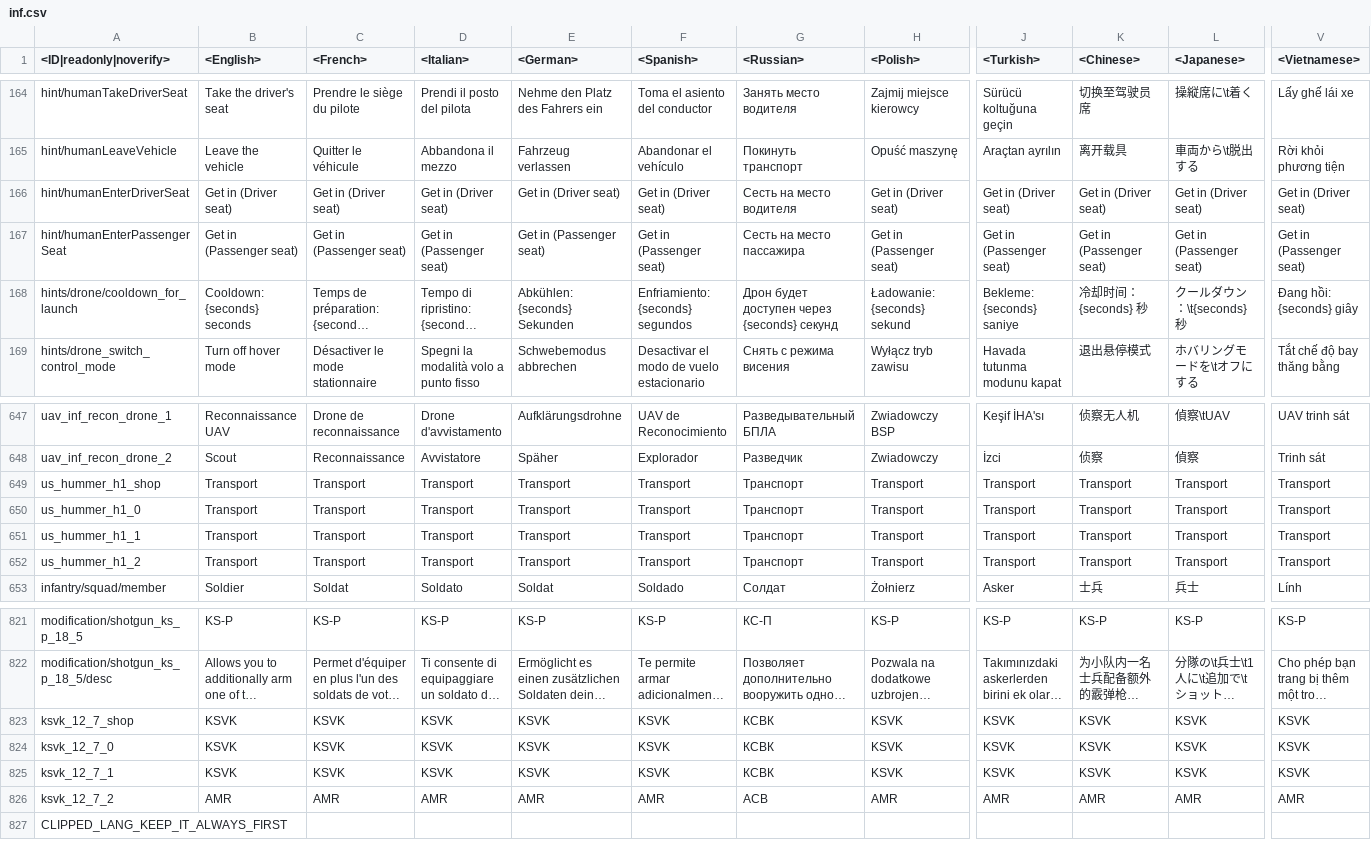
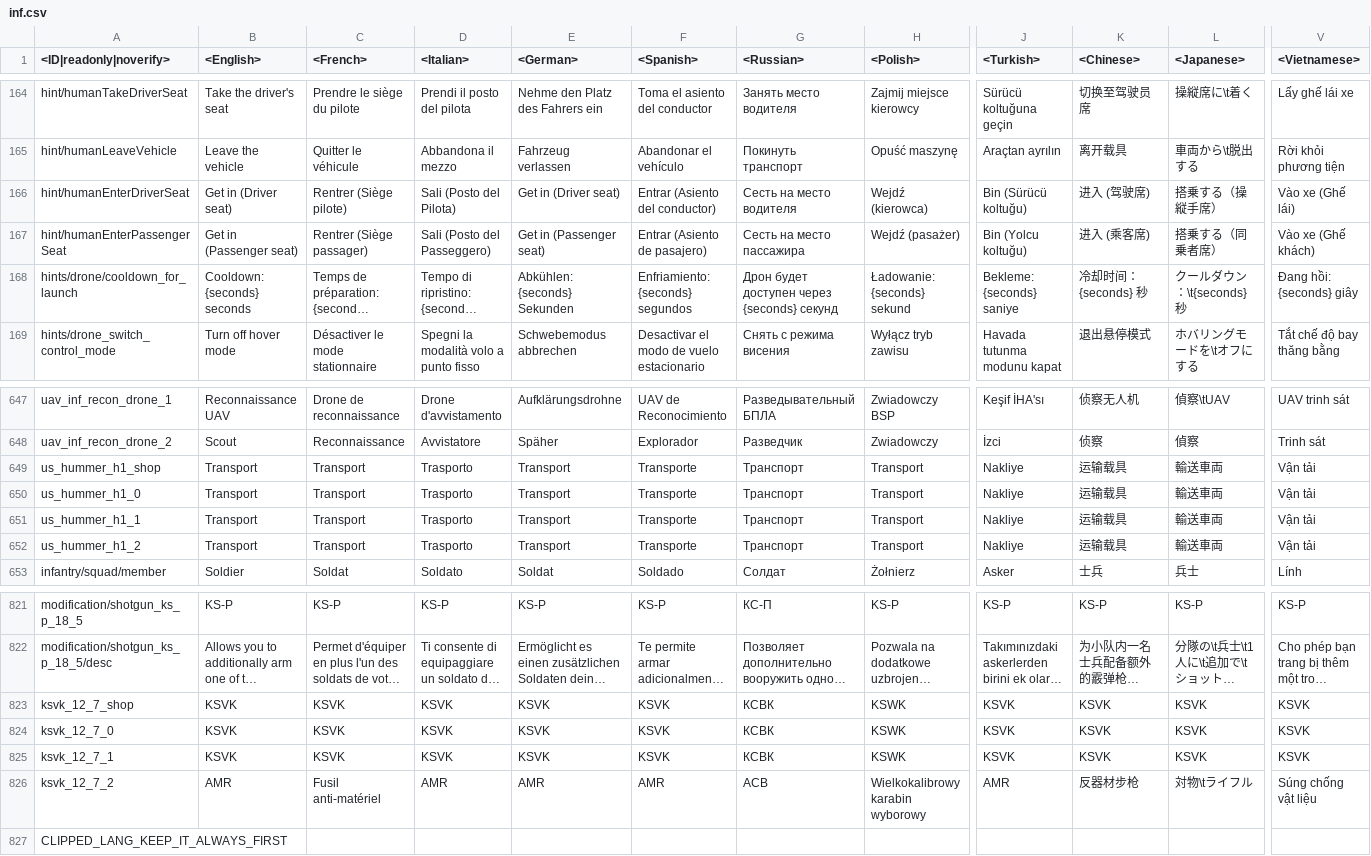
Before and after one commit to Beafty/astrbot_plugin_checkwtplayerlist, a CSV file: lang/inf.csv, drawn as a sheet; only a part is shown, gaps mark what is left out; long unchanged cells end in …; the diff names each change by its address in the sheet, - before the commit and + after, or states it on an @@ line.

```diff
--- a/lang/inf.csv
+++ b/lang/inf.csv
-C166 (<French>): Get in (Driver seat)
+C166 (<French>): Rentrer (Siège pilote)
-D166 (<Italian>): Get in (Driver seat)
+D166 (<Italian>): Sali (Posto del Pilota)
-F166 (<Spanish>): Get in (Driver seat)
+F166 (<Spanish>): Entrar (Asiento del conductor)
-H166 (<Polish>): Get in (Driver seat)
+H166 (<Polish>): Wejdź (kierowca)
-J166 (<Turkish>): Get in (Driver seat)
+J166 (<Turkish>): Bin (Sürücü koltuğu)
-K166 (<Chinese>): Get in (Driver seat)
+K166 (<Chinese>): 进入 (驾驶席)
-L166 (<Japanese>): Get in (Driver seat)
+L166 (<Japanese>): 搭乗する（操縦手席）
-V166 (<Vietnamese>): Get in (Driver seat)
+V166 (<Vietnamese>): Vào xe (Ghế lái)
-C167 (<French>): Get in (Passenger seat)
+C167 (<French>): Rentrer (Siège passager)
-D167 (<Italian>): Get in (Passenger seat)
+D167 (<Italian>): Sali (Posto del Passeggero)
-F167 (<Spanish>): Get in (Passenger seat)
+F167 (<Spanish>): Entrar (Asiento de pasajero)
-H167 (<Polish>): Get in (Passenger seat)
+H167 (<Polish>): Wejdź (pasażer)
-J167 (<Turkish>): Get in (Passenger seat)
+J167 (<Turkish>): Bin (Yolcu koltuğu)
-K167 (<Chinese>): Get in (Passenger seat)
+K167 (<Chinese>): 进入 (乘客席)
-L167 (<Japanese>): Get in (Passenger seat)
+L167 (<Japanese>): 搭乗する（同乗者席）
-V167 (<Vietnamese>): Get in (Passenger seat)
+V167 (<Vietnamese>): Vào xe (Ghế khách)
-D649:D652 (<Italian>): Transport
+D649:D652 (<Italian>): Trasporto
-F649:F652 (<Spanish>): Transport
+F649:F652 (<Spanish>): Transporte
-J649:J652 (<Turkish>): Transport
+J649:J652 (<Turkish>): Nakliye
-K649:K652 (<Chinese>): Transport
+K649:K652 (<Chinese>): 运输载具
-L649:L652 (<Japanese>): Transport
+L649:L652 (<Japanese>): 輸送車両
-V649:V652 (<Vietnamese>): Transport
+V649:V652 (<Vietnamese>): Vận tải
-H823:H825 (<Polish>): KSVK
+H823:H825 (<Polish>): KSWK
-C826 (<French>): AMR
+C826 (<French>): Fusil anti-matériel
-H826 (<Polish>): AMR
+H826 (<Polish>): Wielkokalibrowy karabin wyborowy
-K826 (<Chinese>): AMR
+K826 (<Chinese>): 反器材步枪
-L826 (<Japanese>): AMR
+L826 (<Japanese>): 対物\tライフル
-V826 (<Vietnamese>): AMR
+V826 (<Vietnamese>): Súng chống vật liệu
```
Also changed, not shown: lang/menu_events.csv, lang/unlocks_conditions.csv, 11 other files.
